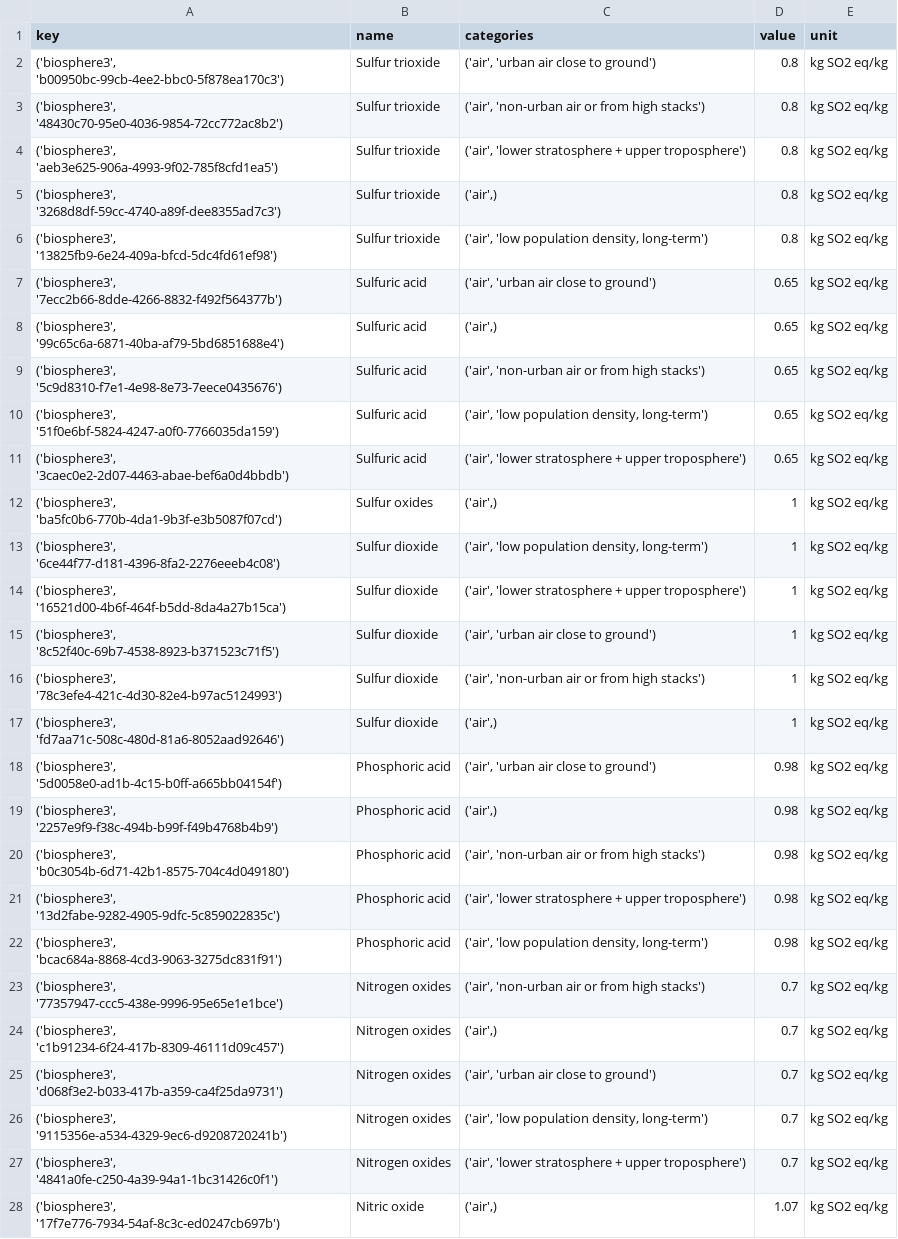
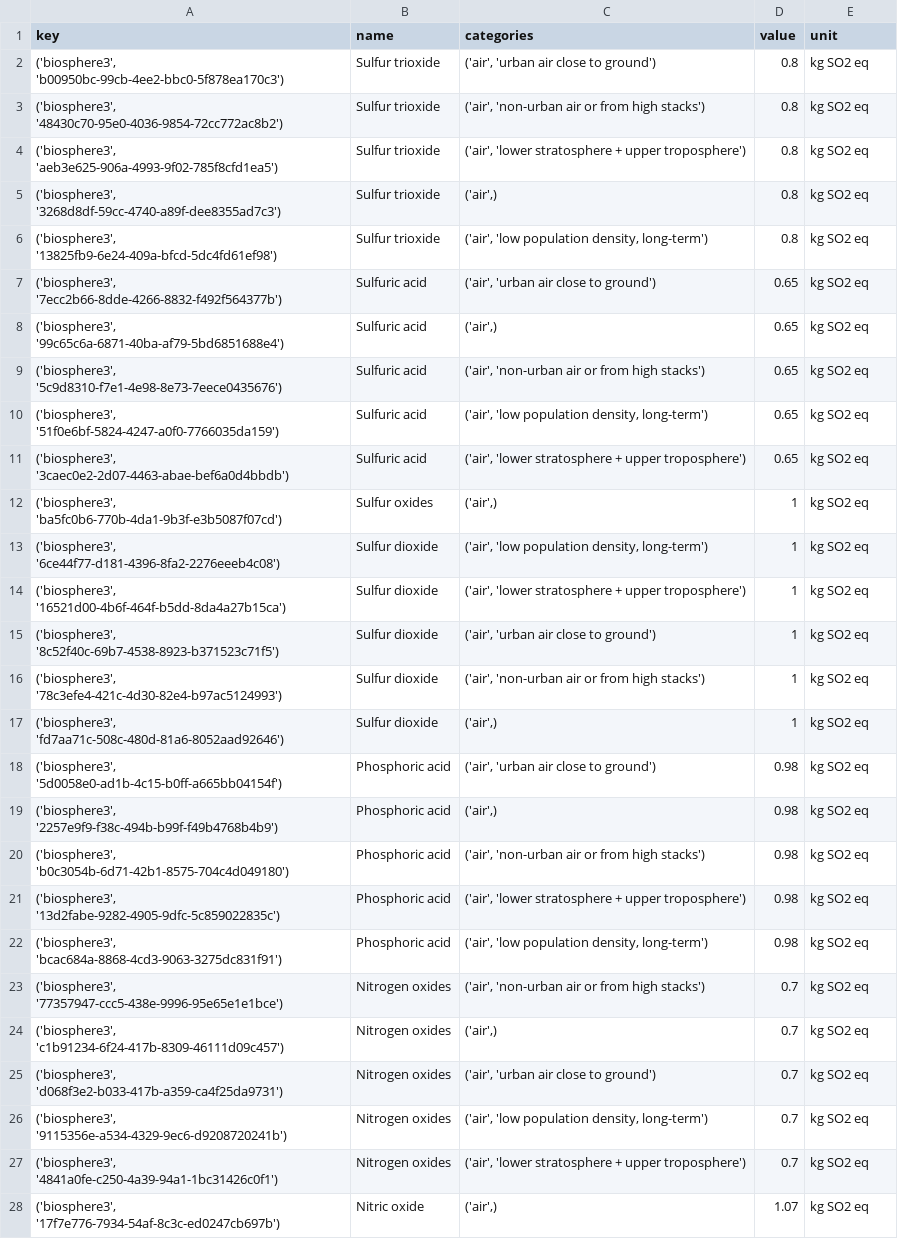
Before and after one commit to SwolfPy-Project/swolfpy-inputdata, a CSV file: swolfpy_inputdata/Data/LCIA_Methods/('TRACI (2.1) SwolfPy', 'environmental impact', 'acidification').csv, drawn as a sheet; only a part is shown; the diff covers the shown part only; the diff names each change by its address in the sheet, - before the commit and + after, or states it on an @@ line.

```diff
--- a/swolfpy_inputdata/Data/LCIA_Methods/('TRACI (2.1) SwolfPy', 'environmental impact', 'acidification').csv
+++ b/swolfpy_inputdata/Data/LCIA_Methods/('TRACI (2.1) SwolfPy', 'environmental impact', 'acidification').csv
-E2:E28 (unit): kg SO2 eq/kg
+E2:E28 (unit): kg SO2 eq
```
Also changed, not shown: 20 edited cells elsewhere in this file, swolfpy_inputdata/Data/LCIA_Methods/('TRACI (2.1) SwolfPy', 'environmental impact', 'photochemical smog').csv.
